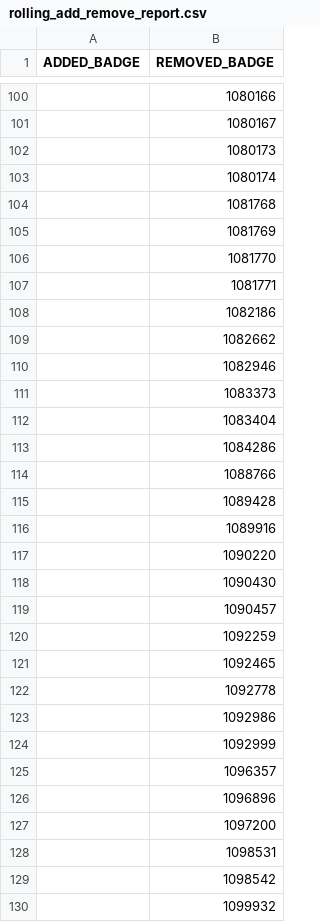
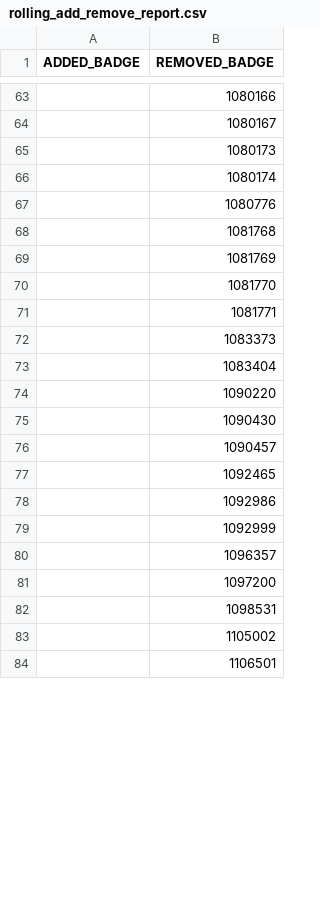
Before and after one commit to jasonglenn77/m2t_full_data, a CSV file: data/processed/signatures/rolling_add_remove_report.csv, drawn as a sheet; only a part is shown, gaps mark what is left out; the shorter side is filled out with more unchanged rows; the diff covers the shown part only.

```diff
--- a/data/processed/signatures/rolling_add_remove_report.csv
+++ b/data/processed/signatures/rolling_add_remove_report.csv
@@ -103,2 +66,3 @@ ADDED_BADGE,REMOVED_BADGE
 ,1080174
+,1080776
 ,1081768
@@ -107,11 +71,4 @@ ADDED_BADGE,REMOVED_BADGE
 ,1081771
-,1082186
-,1082662
-,1082946
 ,1083373
 ,1083404
-,1084286
-,1088766
-,1089428
-,1089916
 ,1090220
@@ -119,5 +76,3 @@ ADDED_BADGE,REMOVED_BADGE
 ,1090457
-,1092259
 ,1092465
-,1092778
 ,1092986
@@ -125,6 +80,3 @@ ADDED_BADGE,REMOVED_BADGE
 ,1096357
-,1096896
 ,1097200
 ,1098531
-,1098542
-,1099932
```
Also changed, not shown: 10 added rows, 130 removed rows and 41 edited cells elsewhere in this file, data/outputs/badges_missing_from_gis.csv, data/outputs/corrections_high_confidence.csv, 29 other files.
